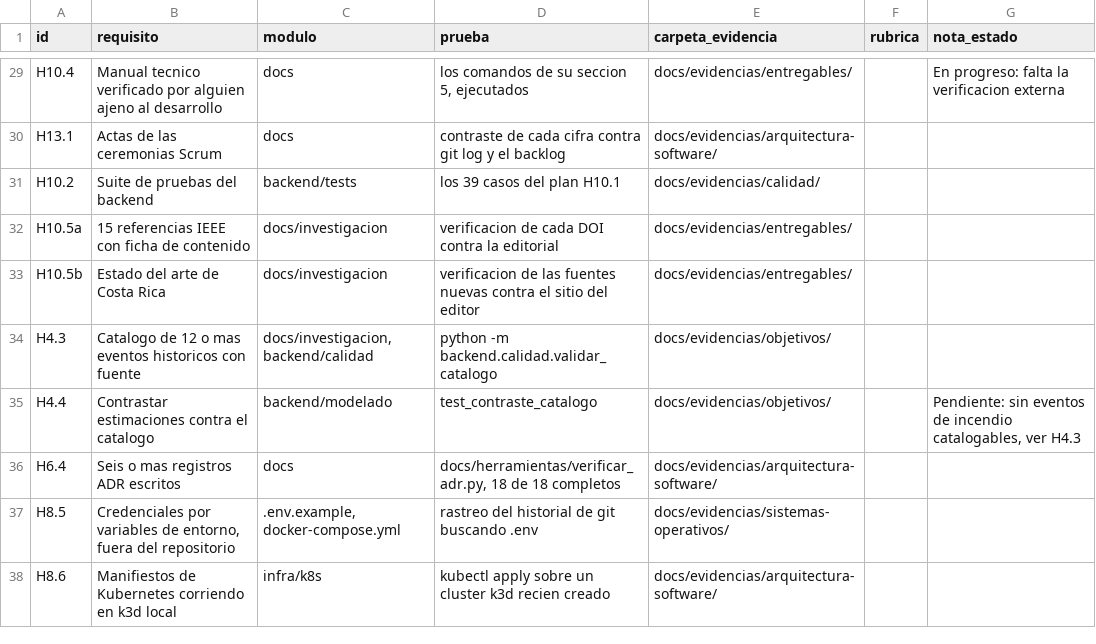
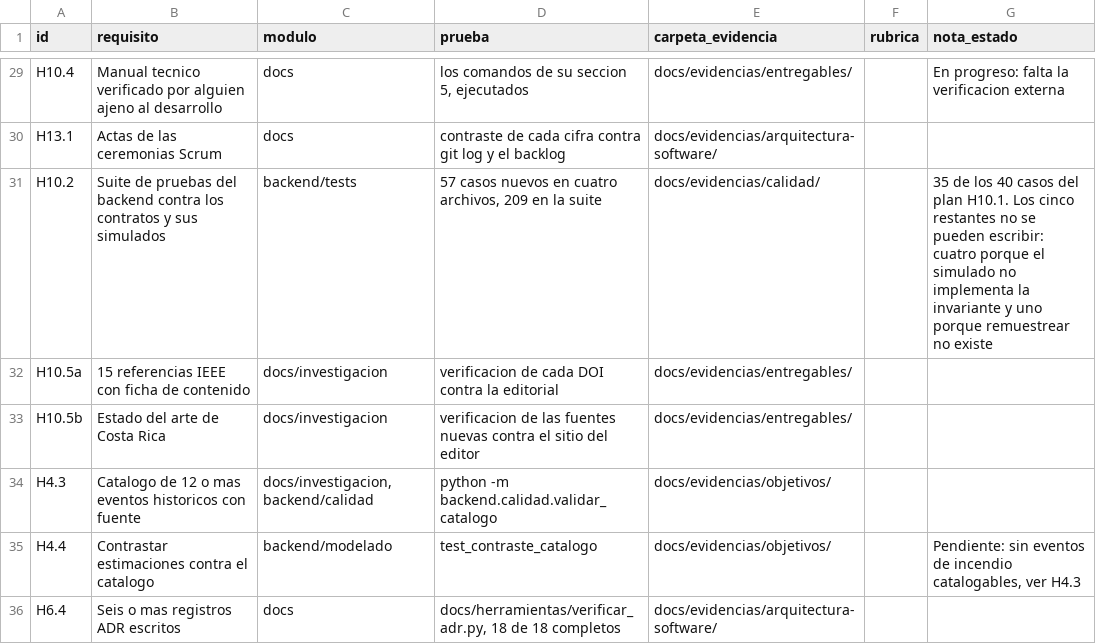
Before and after one commit to HumanoidCat/geoguardian, a CSV file: docs/trazabilidad.csv, drawn as a sheet; only a part is shown, gaps mark what is left out; the shorter side is filled out with more unchanged rows.

Commit message:
test(contratos): suite del backend contra los contratos y sus simulados (H10.2)
57 casos nuevos en cuatro archivos. La suite pasa de 148 a 209.

Lo primero fue reconciliar, no escribir. El plan de H10.1 declaraba cero casos
implementados y llevaba semanas asi. Habia desfase en las dos direcciones: nueve
casos ya estaban cubiertos, cuatro de ellos con otro nombre, y al reves habia 139
pruebas que el plan nunca nombro. El plan se presentaba como el mapa de cobertura
y no lo era.

Quedan cinco de los cuarenta sin cubrir, y ninguno por falta de tiempo.

Cuatro porque el simulado no implementa la invariante que protegen. El plan
asumia que los once casos de Repositorio se prueban contra RepositorioSimulado,
y guardar_mediciones no guarda nada, no tiene modo de fallo, no hace analisis
espacial, y obtener_riesgo siempre devuelve un Riesgo. Se reviso si los cubre la
implementacion real: test_repositorio_postgres.py prueba el comportamiento
transaccional pero no la idempotencia, ni la reversion parcial, ni la asignacion
espacial. Tres invariantes de prioridad 1 y una de prioridad 2 no las cubre nadie
hoy.

El quinto necesita remuestrear, que todavia no existe.

Cinco casos se agregaron fuera del plan, y tres congelan defectos que ya
ocurrieron: SC-04 con la serie pedida en tandas, I-08 y SC-03 con el riesgo que
cambiaba entre peticiones identicas, y el quinto sitio que sorteaba contra un
generador con estado, que SC-04 no cubrio porque la revision miro dentro de una
sola clase.

Estas pruebas verifican que los simulados cumplen los contratos, no que las
implementaciones reales funcionen. No sustituyen a las de backend/api ni
backend/etl, y la evidencia lo dice con esas palabras.

Horas reales: 1h30 de 2.0 estimadas.

```diff
--- a/docs/trazabilidad.csv
+++ b/docs/trazabilidad.csv
@@ -30,3 +30,3 @@ H10.4,Manual tecnico verificado por alguien ajeno al desarrollo,docs,"los comand
 H13.1,Actas de las ceremonias Scrum,docs,contraste de cada cifra contra git log y el backlog,docs/evidencias/arquitectura-software/,,
-H10.2,Suite de pruebas del backend,backend/tests,los 39 casos del plan H10.1,docs/evidencias/calidad/,,
+H10.2,Suite de pruebas del backend contra los contratos y sus simulados,backend/tests,"57 casos nuevos en cuatro archivos, 209 en la suite",docs/evidencias/calidad/,,"35 de los 40 casos del plan H10.1. Los cinco restantes no se pueden escribir: cuatro porque el simulado no implementa la invariante y uno porque remuestrear no existe"
 H10.5a,15 referencias IEEE con ficha de contenido,docs/investigacion,verificacion de cada DOI contra la editorial,docs/evidencias/entregables/,,
```
Also changed, not shown: 8 other files.
